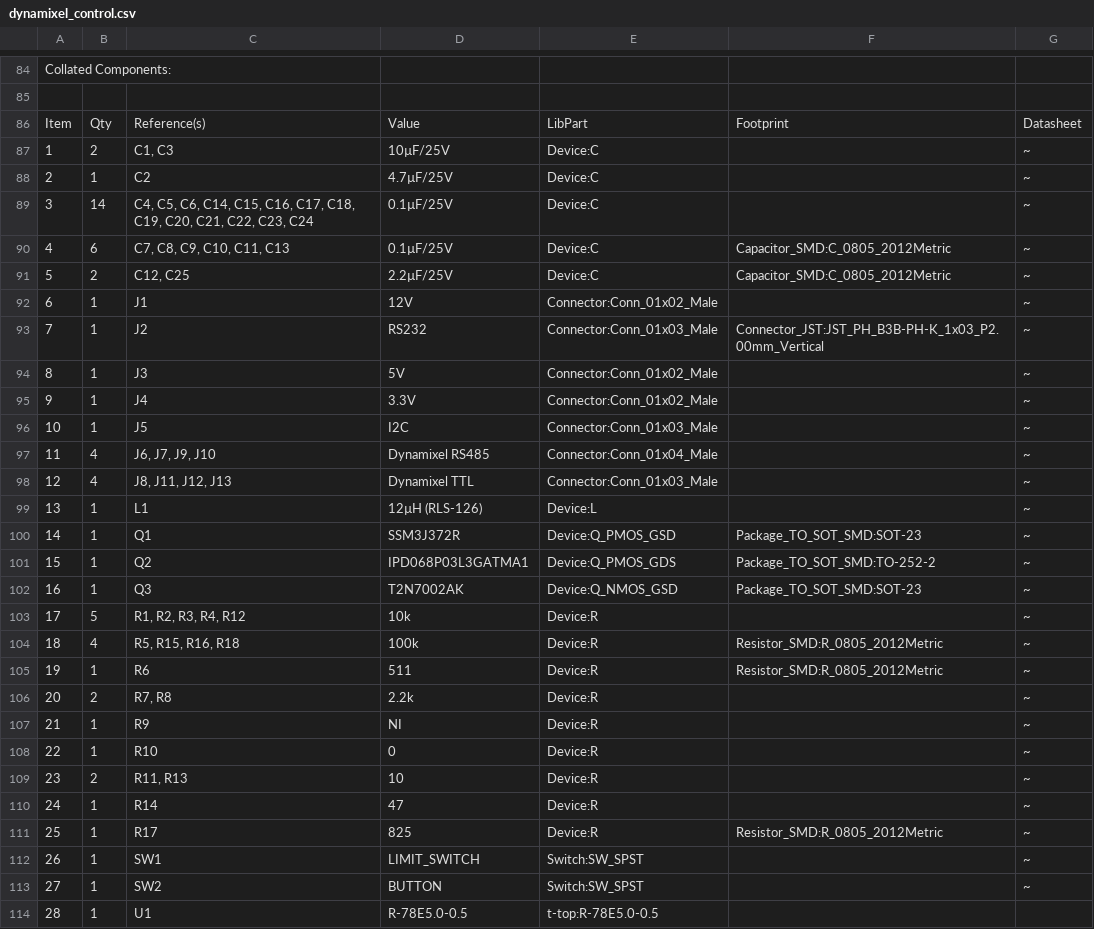
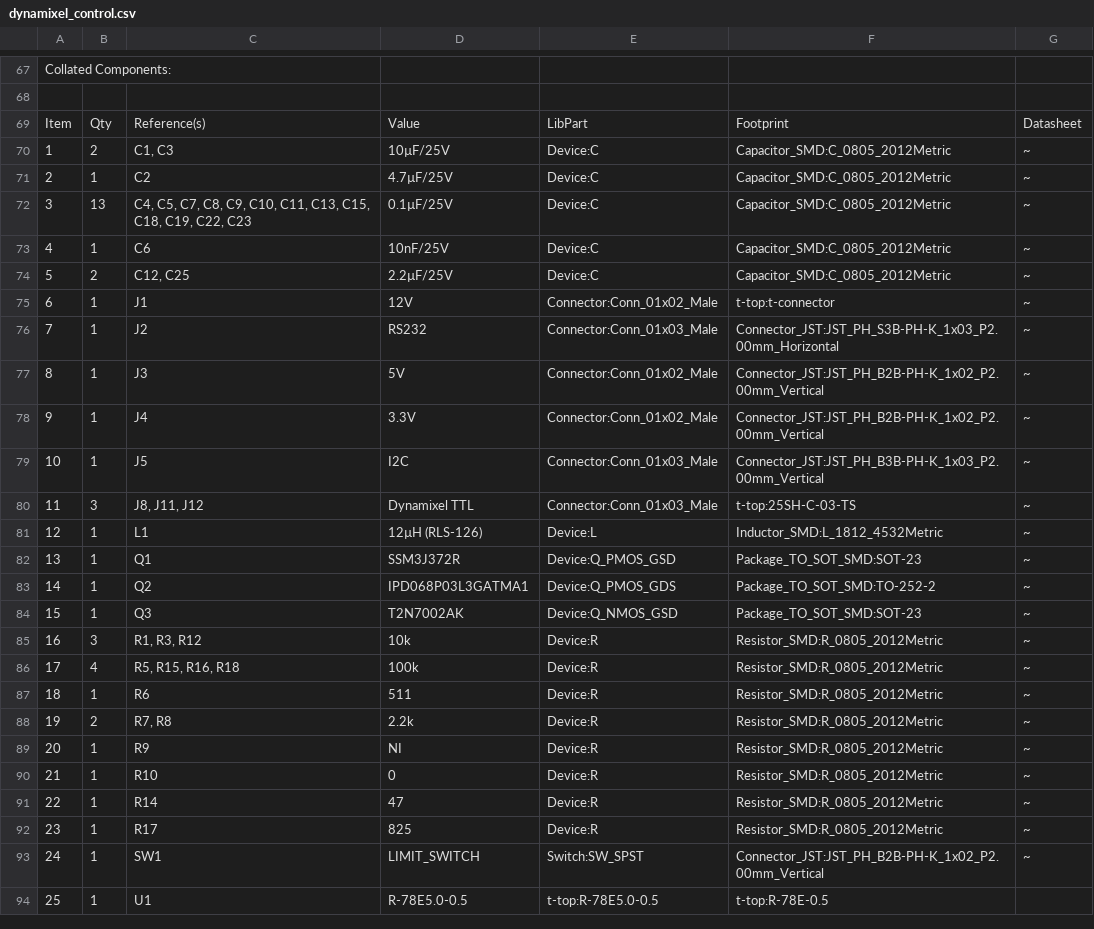
Before and after one commit to introlab/t-top, a CSV file: PCB/dynamixel_control/dynamixel_control.csv, drawn as a sheet; only a part is shown, gaps mark what is left out; removed rows and columns are numbered as before the commit, all else as after; the diff covers the shown part only; the diff names each change by its address in the sheet, - before the commit and + after, or states it on an @@ line.

```diff
--- a/PCB/dynamixel_control/dynamixel_control.csv
+++ b/PCB/dynamixel_control/dynamixel_control.csv
-F70:F71: (empty)
+F70:F71: Capacitor_SMD:C_0805_2012Metric
-row 89: 3 | 14 | C4, C5, C6, C14, C15, C16, C17, C18, C19, C20, C21, C22, C23, C24 | 0.1µF/25V | Device:C |  | ~
@@ column A renumbered between rows 72 and 101 @@
-B72: 6
+B72: 13
-C72: C7, C8, C9, C10, C11, C13
+C72: C4, C5, C7, C8, C9, C10, C11, C13, C15, C18, C19, C22, C23
+row 73: 4 | 1 | C6 | 10nF/25V | Device:C | Capacitor_SMD:C_0805_2012Metric | ~
-F75: (empty)
+F75: t-top:t-connector
-F76: Connector_JST:JST_PH_B3B-PH-K_1x03_P2.00mm_Vertical
+F76: Connector_JST:JST_PH_S3B-PH-K_1x03_P2.00mm_Horizontal
-F77:F78: (empty)
+F77:F78: Connector_JST:JST_PH_B2B-PH-K_1x02_P2.00mm_Vertical
-F79: (empty)
+F79: Connector_JST:JST_PH_B3B-PH-K_1x03_P2.00mm_Vertical
-row 97: 11 | 4 | J6, J7, J9, J10 | Dynamixel RS485 | Connector:Conn_01x04_Male |  | ~
-B80: 4
+B80: 3
-C80: J8, J11, J12, J13
+C80: J8, J11, J12
-F80: (empty)
+F80: t-top:25SH-C-03-TS
-F81: (empty)
+F81: Inductor_SMD:L_1812_4532Metric
-B85: 5
+B85: 3
-C85: R1, R2, R3, R4, R12
+C85: R1, R3, R12
-F85: (empty)
+F85: Resistor_SMD:R_0805_2012Metric
-F88:F90: (empty)
+F88:F90: Resistor_SMD:R_0805_2012Metric
-row 109: 23 | 2 | R11, R13 | 10 | Device:R |  | ~
-F91: (empty)
+F91: Resistor_SMD:R_0805_2012Metric
-F93: (empty)
+F93: Connector_JST:JST_PH_B2B-PH-K_1x02_P2.00mm_Vertical
-row 113: 27 | 1 | SW2 | BUTTON | Switch:SW_SPST |  | ~
-F94: (empty)
+F94: t-top:R-78E-0.5
```
Also changed, not shown: 2 added rows, 20 removed rows and 47 edited cells elsewhere in this file, PCB/psu_control/psu_control.csv, 7 other files.
